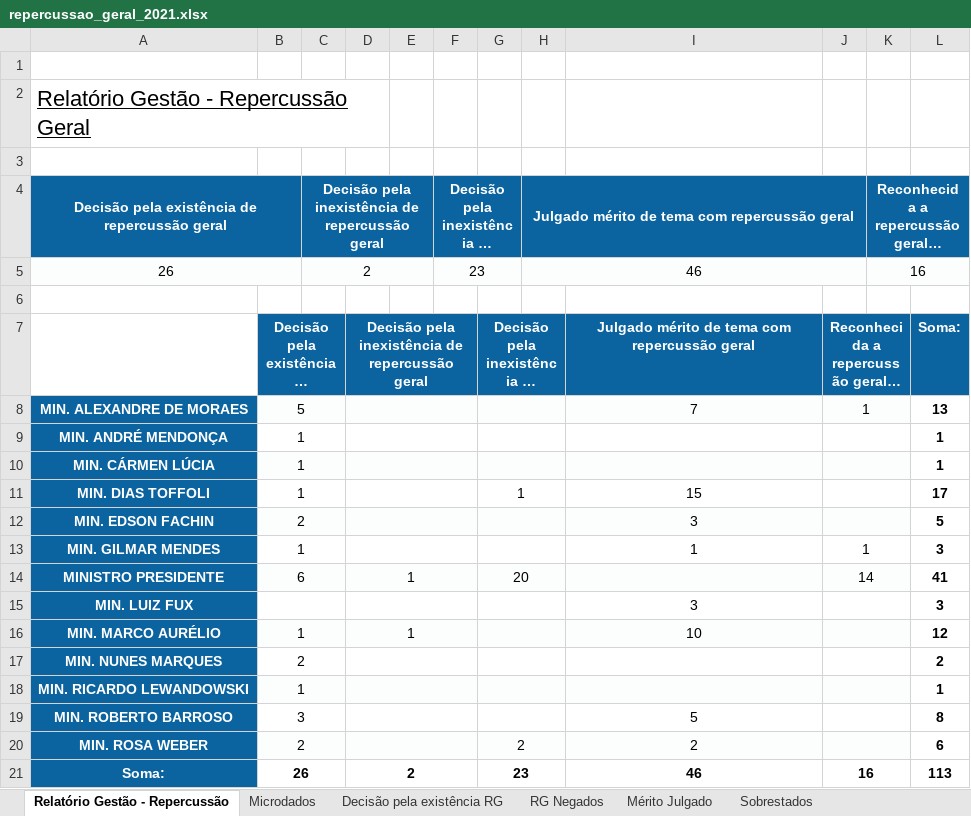
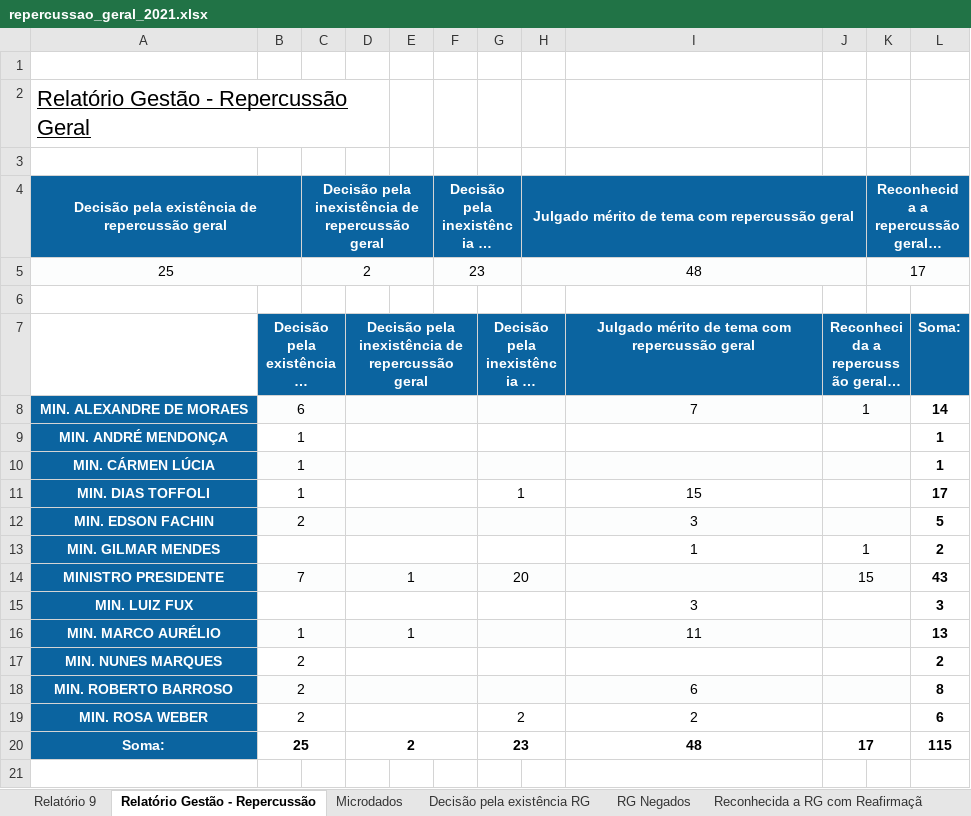
Before and after one commit to a-hayana/Code-Relatorio, an Excel workbook: dados/repercussao_geral_2021.xlsx, sheet Relatório Gestão - Repercussão, drawn as a sheet; long unchanged cells end in …; values as stored, in another font and other column widths than the file's, no borders; removed rows and columns are numbered as before the commit, all else as after; the diff names each change by its address in the sheet, - before the commit and + after, or states it on an @@ line.

Commit message:
Relatório atualizado com dados de 01/01/2022.

```diff
--- a/dados/repercussao_geral_2021.xlsx (sheet Relatório Gestão - Repercussão)
+++ b/dados/repercussao_geral_2021.xlsx (sheet Relatório Gestão - Repercussão)
-sheet tab: Mérito Julgado
-sheet tab: Sobrestados
+sheet tab: Relatório 9
+sheet tab: Reconhecida a RG com Reafirmaçã
-row 5: 26 |  | 2 |  |  | 23 |  | 46 |  |  | 16
+row 5: 25 |  | 2 |  |  | 23 |  | 48 |  |  | 17
-B8: 5
+B8: 6
-L8: 13
+L8: 14
-B13: 1
+B13: (empty)
-L13: 3
+L13: 2
-B14: 6
+B14: 7
-J14: 14
+J14: 15
-L14: 41
+L14: 43
-I16: 10
+I16: 11
-L16: 12
+L16: 13
-row 18: MIN. RICARDO LEWANDOWSKI | 1 |  |  |  |  |  |  |  |  |  | 1
-B18: 3
+B18: 2
-B18:K18 fill: none
+B18:K18 fill: #FCFDFD
-I18: 5
+I18: 6
-B19:K19 fill: #FCFDFD
+B19:K19 fill: none
-B20: 26
+B20: 25
-I20: 46
+I20: 48
-J20: 16
+J20: 17
-L20: 113
+L20: 115
```
Also changed, not shown: sheet Total Temas Impactados, sheet Reconhecida e Negada, sheet Microdados, sheet Decisão pela existência RG, sheet Julgado mérito, hidden cells, charts or pictures, dados/Relatorio de Atividades.xlsx, dados/relatorio_historico.xlsx, 33 other files.
